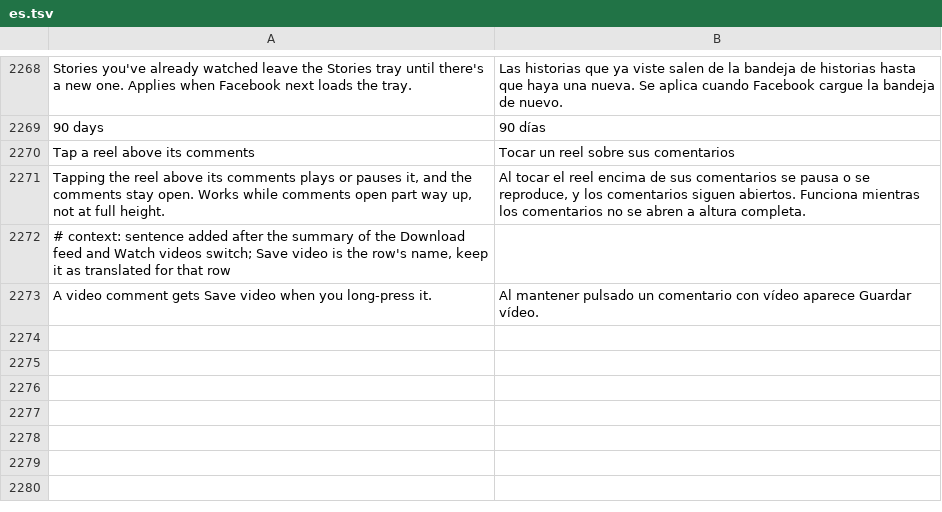
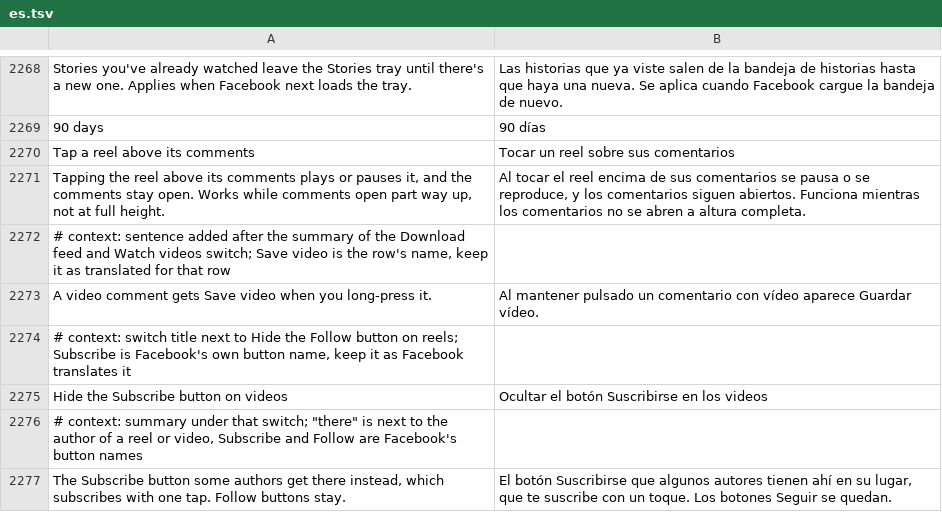
Before and after one commit to Nezumi-2711/HushFacebook, a TSV file: extensions/shared/library/src/main/l10n/es.tsv, drawn as a sheet; only a part is shown, gaps mark what is left out.

```diff
--- a/extensions/shared/library/src/main/l10n/es.tsv
+++ b/extensions/shared/library/src/main/l10n/es.tsv
@@ -2273 +2273,5 @@ Tapping the reel above its comments plays or pauses it, and the comments stay op
 A video comment gets Save video when you long-press it.	Al mantener pulsado un comentario con vídeo aparece Guardar vídeo.
+# context: switch title next to Hide the Follow button on reels; Subscribe is Facebook's own button name, keep it as Facebook translates it
+Hide the Subscribe button on videos	Ocultar el botón Suscribirse en los videos
+# context: summary under that switch; "there" is next to the author of a reel or video, Subscribe and Follow are Facebook's button names
+The Subscribe button some authors get there instead, which subscribes with one tap. Follow buttons stay.	El botón Suscribirse que algunos autores tienen ahí en su lugar, que te suscribe con un toque. Los botones Seguir se quedan.
```
Also changed, not shown: extensions/shared/library/src/main/l10n/de.tsv, extensions/shared/library/src/main/l10n/in.tsv, 21 other files.
